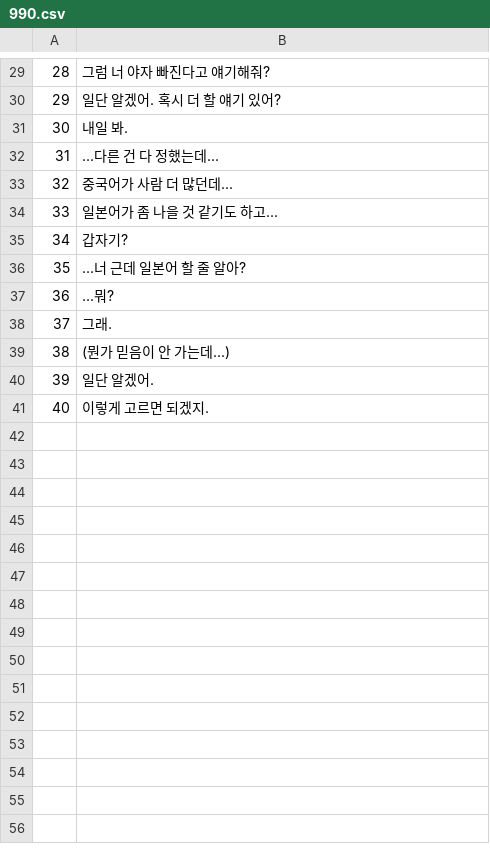
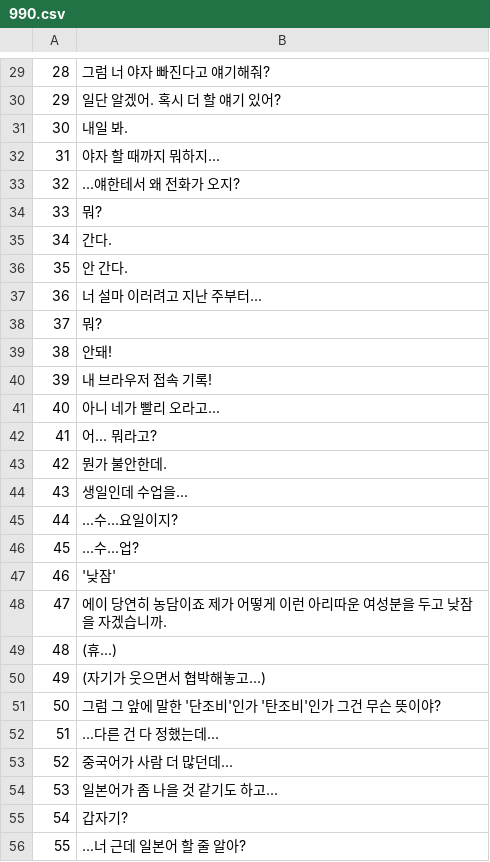
Before and after one commit to dev-alphagot/sdl-visual-novel, a CSV file: sdl-visual-novel/def/text/990.csv, drawn as a sheet; only a part is shown, gaps mark what is left out; the shorter side is filled out with more unchanged rows; addresses are those after the commit; the diff names each change by its address in the sheet, - before the commit and + after, or states it on an @@ line.

```diff
--- a/sdl-visual-novel/def/text/990.csv
+++ b/sdl-visual-novel/def/text/990.csv
+row 32: 31 | 야자 할 때까지 뭐하지...
+row 33: 32 | ...얘한테서 왜 전화가 오지?
+row 34: 33 | 뭐?
+row 35: 34 | 간다.
+row 36: 35 | 안 간다.
+row 37: 36 | 너 설마 이러려고 지난 주부터...
+row 38: 37 | 뭐?
+row 39: 38 | 안돼!
+row 40: 39 | 내 브라우저 접속 기록!
+row 41: 40 | 아니 네가 빨리 오라고...
+row 42: 41 | 어... 뭐라고?
+row 43: 42 | 뭔가 불안한데.
+row 44: 43 | 생일인데 수업을...
+row 45: 44 | ...수...요일이지?
+row 46: 45 | ...수...업?
+row 47: 46 | '낮잠'
+row 48: 47 | 에이 당연히 농담이죠 제가 어떻게 이런 아리따운 여성분을 두고 낮잠을 자겠습니까.
+row 49: 48 | (휴...)
+row 50: 49 | (자기가 웃으면서 협박해놓고...)
+row 51: 50 | 그럼 그 앞에 말한 '단조비'인가 '탄조비'인가 그건 무슨 뜻이야?
@@ column A renumbered from row 52 down @@
```
Also changed, not shown: sdl-visual-novel/def/text/1.csv, sdl-visual-novel/def/text/998.csv, 32 other files.
